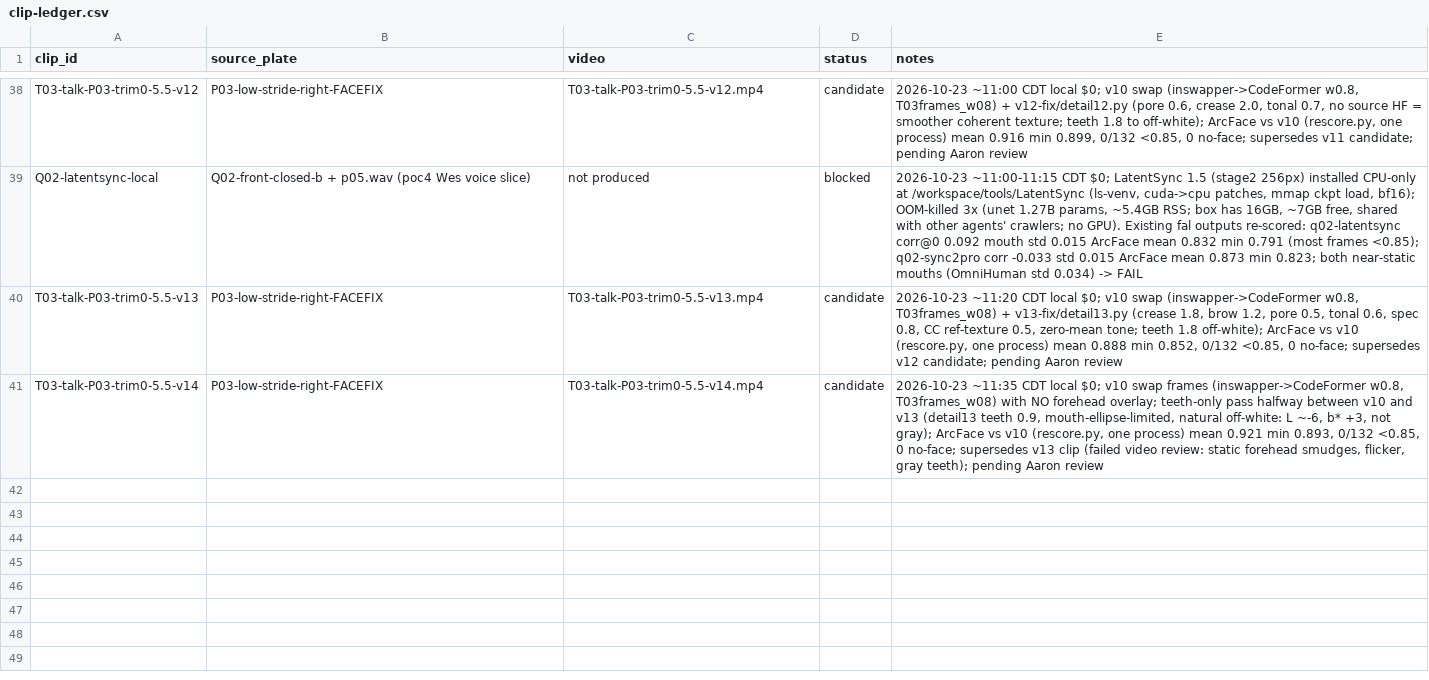
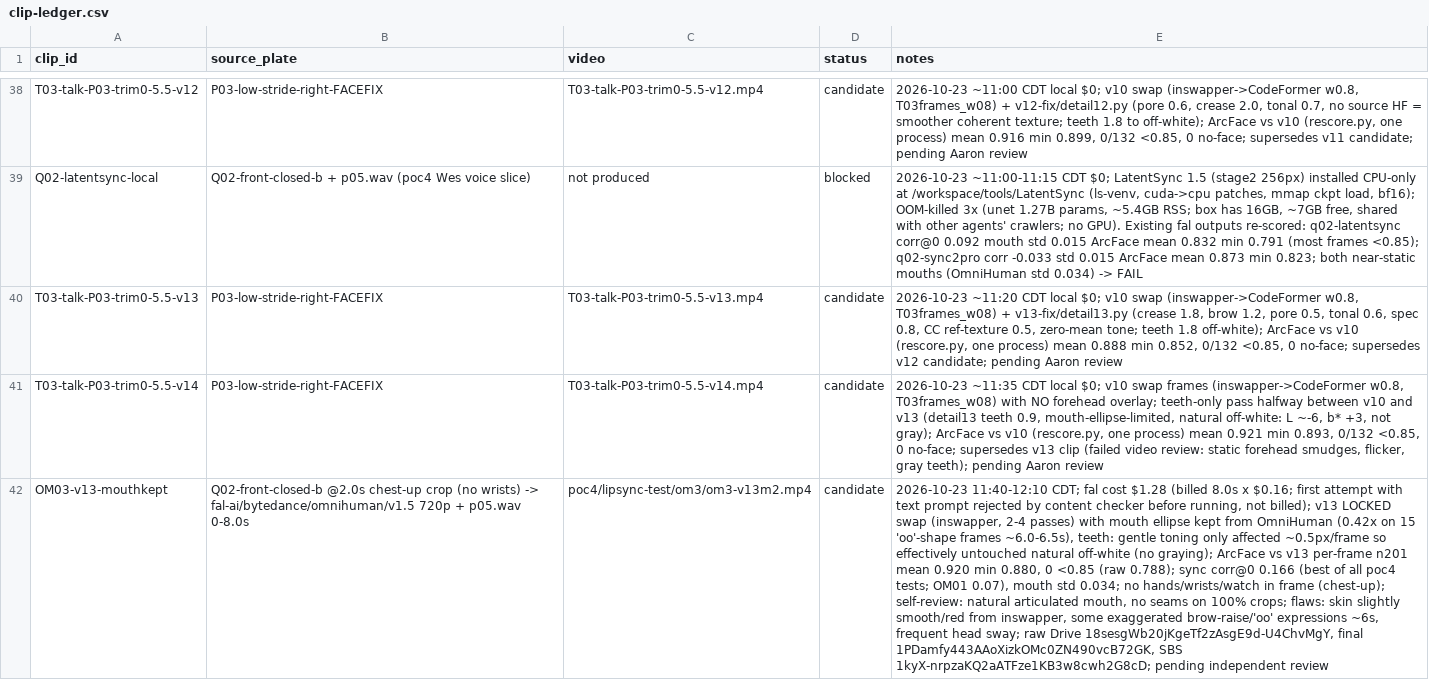
Before and after one commit to aaronmaberry/steadfast, a CSV file: training-locked/clip-ledger.csv, drawn as a sheet; only a part is shown, gaps mark what is left out; the diff names each change by its address in the sheet, - before the commit and + after, or states it on an @@ line.

Commit message:
poc4 lipsync: OM03 OmniHuman v1.5 8s ($1.28) + v13 swap mouth-kept candidate; ledger: final2 rejected, v11c, latentsync-local blocked

```diff
--- a/training-locked/clip-ledger.csv
+++ b/training-locked/clip-ledger.csv
+row 42: OM03-v13-mouthkept | Q02-front-closed-b @2.0s chest-up crop (no wrists) -> fal-ai/bytedance/omnihuman/v1.5 720p + p05.wav 0-8.0s | poc4/lipsync-test/om3/om3-v13m2.mp4 | candidate | 2026-10-23 11:40-12:10 CDT; fal cost $1.28 (billed 8.0s x $0.16; first attempt with text prompt rejected by content checker before running, not billed); v13 LOCKED swap (inswapper, 2-4 passes) with mouth ellipse kept from OmniHuman (0.42x on 15 'oo'-shape frames ~6.0-6.5s), teeth: gentle toning only affected ~0.5px/frame so effectively untouched natural off-white (no graying); ArcFace vs v13 per-frame n201 mean 0.920 min 0.880, 0 <0.85 (raw 0.788); sync corr@0 0.166 (best of all poc4 tests; OM01 0.07), mouth std 0.034; no hands/wrists/watch in frame (chest-up); self-review: natural articulated mouth, no seams on 100% crops; flaws: skin slightly smooth/red from inswapper, some exaggerated brow-raise/'oo' expressions ~6s, frequent head sway; raw Drive 18sesgWb20jKgeTf2zAsgE9d-U4ChvMgY, final 1PDamfy443AAoXizkOMc0ZN490vcB72GK, SBS 1kyX-nrpzaKQ2aATFze1KB3w8cwh2G8cD; pending independent review
```
Also changed, not shown: 4 other files.
